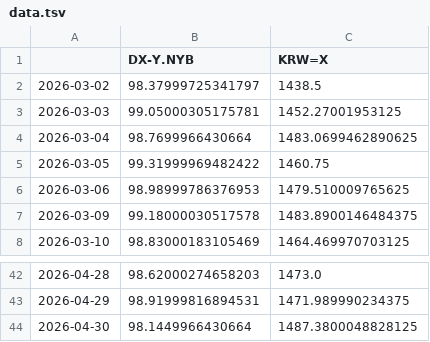
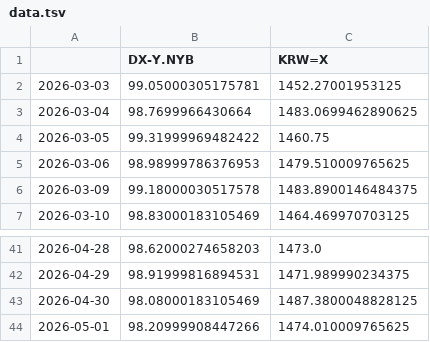
Before and after one commit to pinedance/quant-data-open, a TSV file: output/US/economy/D/data.tsv, drawn as a sheet; only a part is shown, gaps mark what is left out.

```diff
--- a/output/US/economy/D/data.tsv
+++ b/output/US/economy/D/data.tsv
@@ -1,3 +1,2 @@
 	DX-Y.NYB	KRW=X
-2026-03-02	98.37999725341797	1438.5
 2026-03-03	99.05000305175781	1452.27001953125
@@ -43,2 +42,3 @@
 2026-04-29	98.91999816894531	1471.989990234375
-2026-04-30	98.1449966430664	1487.3800048828125
+2026-04-30	98.08000183105469	1487.3800048828125
+2026-05-01	98.20999908447266	1474.010009765625
```
Also changed, not shown: output/KR/economy/D/ECOS.tsv, output/KR/economy/D/markets.tsv, 1 other file.
